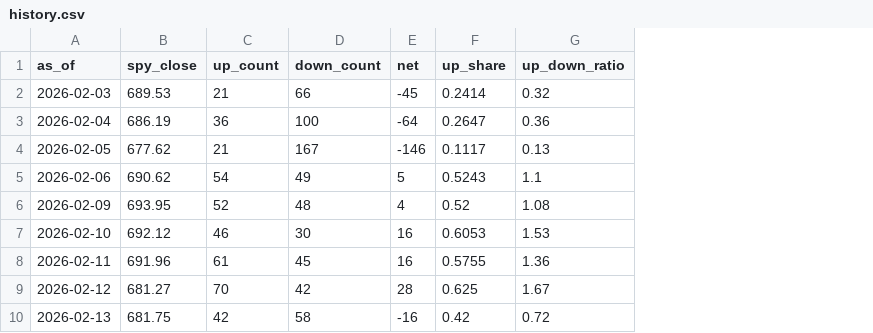
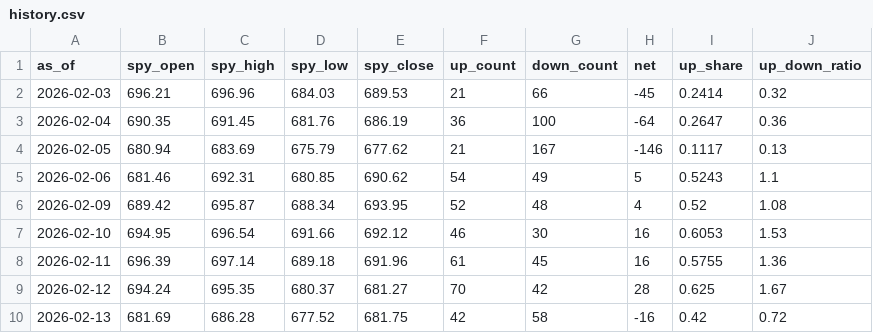
Before and after one commit to ebappel/20_scan, a CSV file: output/history.csv, drawn as a sheet; only a part is shown; the diff names each change by its address in the sheet, - before the commit and + after, or states it on an @@ line.

```diff
--- a/output/history.csv
+++ b/output/history.csv
+column B (spy_open), rows 2-10: 696.21 | 690.35 | 680.94 | 681.46 | 689.42 | 694.95 | 696.39 | 694.24 | 681.69
+column C (spy_high), rows 2-10: 696.96 | 691.45 | 683.69 | 692.31 | 695.87 | 696.54 | 697.14 | 695.35 | 686.28
+column D (spy_low), rows 2-10: 684.03 | 681.76 | 675.79 | 680.85 | 688.34 | 691.66 | 689.18 | 680.37 | 677.52
```
Also changed, not shown: 1 other file.
